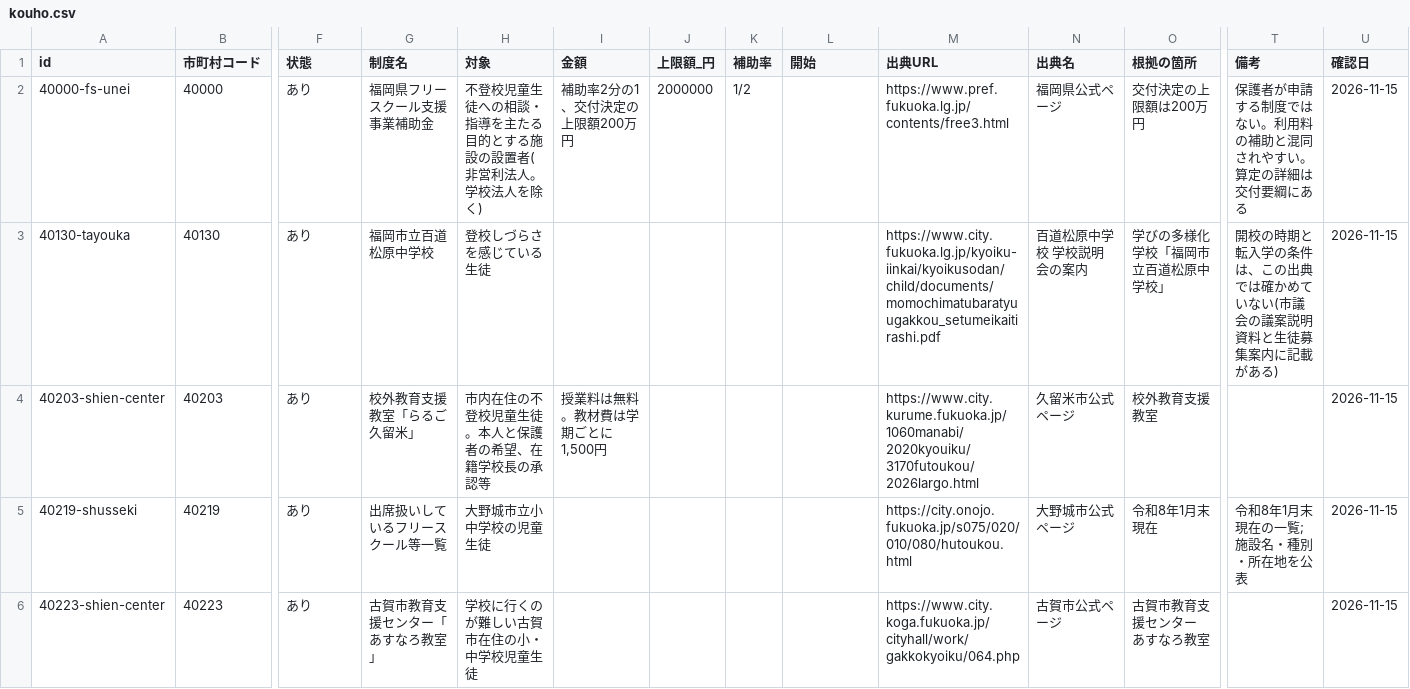
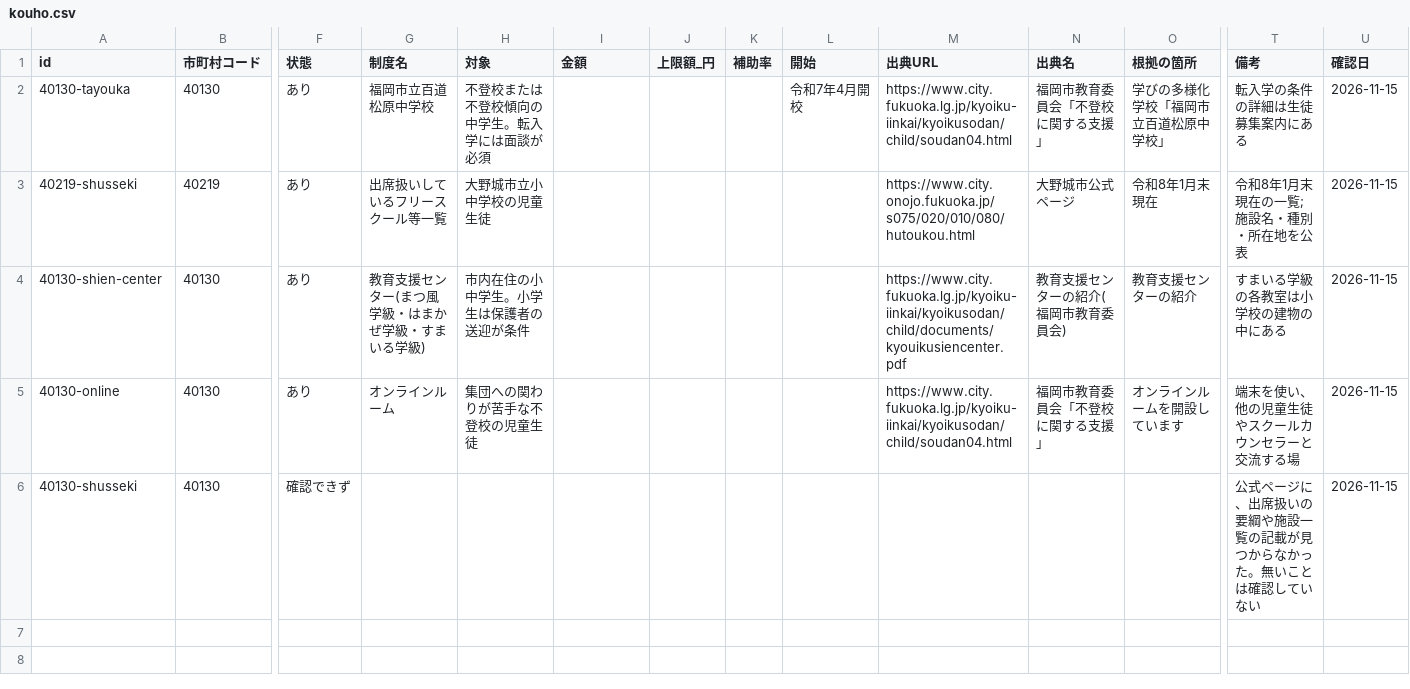
Before and after one commit to h-kazuki-pixel/futoko-shien-lod, a CSV file: data/kouho.csv, drawn as a sheet; only a part is shown, gaps mark what is left out; removed rows and columns are numbered as before the commit, all else as after; rows hold the shown columns only; the diff names each change by its address in the sheet, - before the commit and + after, or states it on an @@ line.

```diff
--- a/data/kouho.csv
+++ b/data/kouho.csv
-row 2: 40000-fs-unei | 40000 | あり | 福岡県フリースクール支援事業補助金 | 不登校児童生徒への相談・指導を主たる目的とする施設の設置者(非営利法人。学校法人を除く) | 補助率2分の1、交付決定の上限額200万円 | 2000000 | 1/2 |  | https://www.pref.fukuoka.lg.jp/contents/free3.html | 福岡県公式ページ | 交付決定の上限額は200万円 | 保護者が申請する制度ではない。利用料の補助と混同されやすい。算定の詳細は交付要綱にある | 2026-11-15
-H2 (対象): 登校しづらさを感じている生徒
+H2 (対象): 不登校または不登校傾向の中学生。転入学には面談が必須
-L2 (開始): (empty)
+L2 (開始): 令和7年4月開校
-M2 (出典URL): https://www.city.fukuoka.lg.jp/kyoiku-iinkai/kyoikusodan/child/documents/momochimatubaratyuugakkou_setumeikaitirashi.pdf
+M2 (出典URL): https://www.city.fukuoka.lg.jp/kyoiku-iinkai/kyoikusodan/child/soudan04.html
-N2 (出典名): 百道松原中学校 学校説明会の案内
+N2 (出典名): 福岡市教育委員会「不登校に関する支援」
-T2 (備考): 開校の時期と転入学の条件は、この出典では確かめていない(市議会の議案説明資料と生徒募集案内に記載がある)
+T2 (備考): 転入学の条件の詳細は生徒募集案内にある
-row 4: 40203-shien-center | 40203 | あり | 校外教育支援教室「らるご久留米」 | 市内在住の不登校児童生徒。本人と保護者の希望、在籍学校長の承認等 | 授業料は無料。教材費は学期ごとに1,500円 |  |  |  | https://www.city.kurume.fukuoka.jp/1060manabi/2020kyouiku/3170futoukou/2026largo.html | 久留米市公式ページ | 校外教育支援教室 |  | 2026-11-15
-M3 (出典URL): https://city.onojo.fukuoka.jp/s075/020/010/080/hutoukou.html
+M3 (出典URL): https://www.city.onojo.fukuoka.jp/s075/020/010/080/hutoukou.html
-row 6: 40223-shien-center | 40223 | あり | 古賀市教育支援センター「あすなろ教室」 | 学校に行くのが難しい古賀市在住の小・中学校児童生徒 |  |  |  |  | https://www.city.koga.fukuoka.jp/cityhall/work/gakkokyoiku/064.php | 古賀市公式ページ | 古賀市教育支援センター あすなろ教室 |  | 2026-11-15
+row 4: 40130-shien-center | 40130 | あり | 教育支援センター(まつ風学級・はまかぜ学級・すまいる学級) | 市内在住の小中学生。小学生は保護者の送迎が条件 |  |  |  |  | https://www.city.fukuoka.lg.jp/kyoiku-iinkai/kyoikusodan/child/documents/kyouikusiencenter.pdf | 教育支援センターの紹介(福岡市教育委員会) | 教育支援センターの紹介 | すまいる学級の各教室は小学校の建物の中にある | 2026-11-15
+row 5: 40130-online | 40130 | あり | オンラインルーム | 集団への関わりが苦手な不登校の児童生徒 |  |  |  |  | https://www.city.fukuoka.lg.jp/kyoiku-iinkai/kyoikusodan/child/soudan04.html | 福岡市教育委員会「不登校に関する支援」 | オンラインルームを開設しています | 端末を使い、他の児童生徒やスクールカウンセラーと交流する場 | 2026-11-15
+row 6: 40130-shusseki | 40130 | 確認できず |  |  |  |  |  |  |  |  |  | 公式ページに、出席扱いの要綱や施設一覧の記載が見つからなかった。無いことは確認していない | 2026-11-15
```
Also changed, not shown: data/horyu.csv, data/seido.csv, 1 other file.
